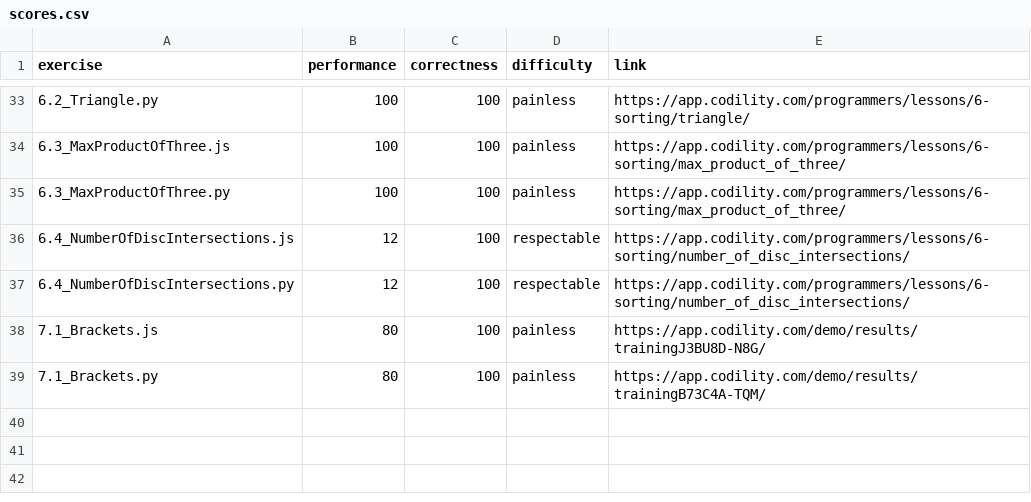
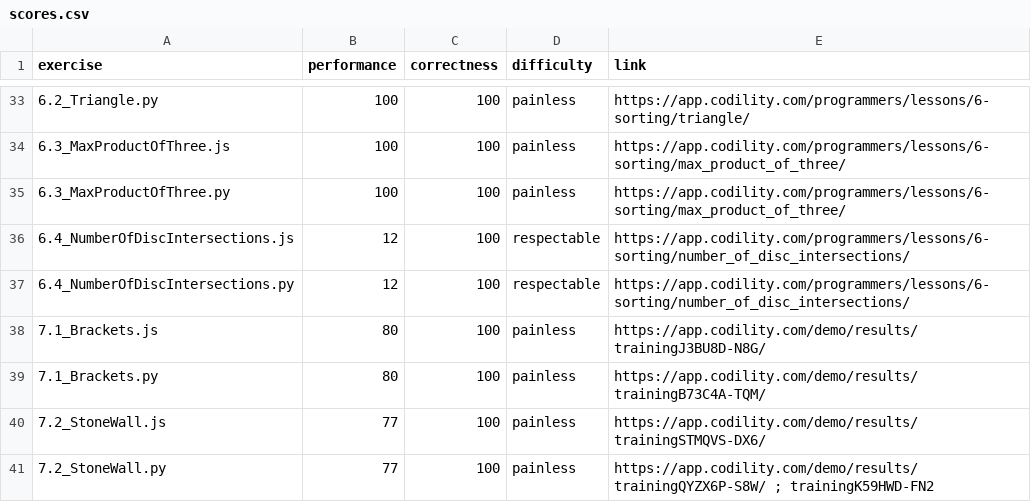
Before and after one commit to brantmerrell/codility, a CSV file: scores.csv, drawn as a sheet; only a part is shown, gaps mark what is left out; the diff names each change by its address in the sheet, - before the commit and + after, or states it on an @@ line.

Commit message:
StoneWall

```diff
--- a/scores.csv
+++ b/scores.csv
+row 40: 7.2_StoneWall.js | 77 | 100 | painless | https://app.codility.com/demo/results/trainingSTMQVS-DX6/
+row 41: 7.2_StoneWall.py | 77 | 100 | painless | https://app.codility.com/demo/results/trainingQYZX6P-S8W/ ; trainingK59HWD-FN2
```
Also changed, not shown: scoreSummary.csv, 9 other files.
